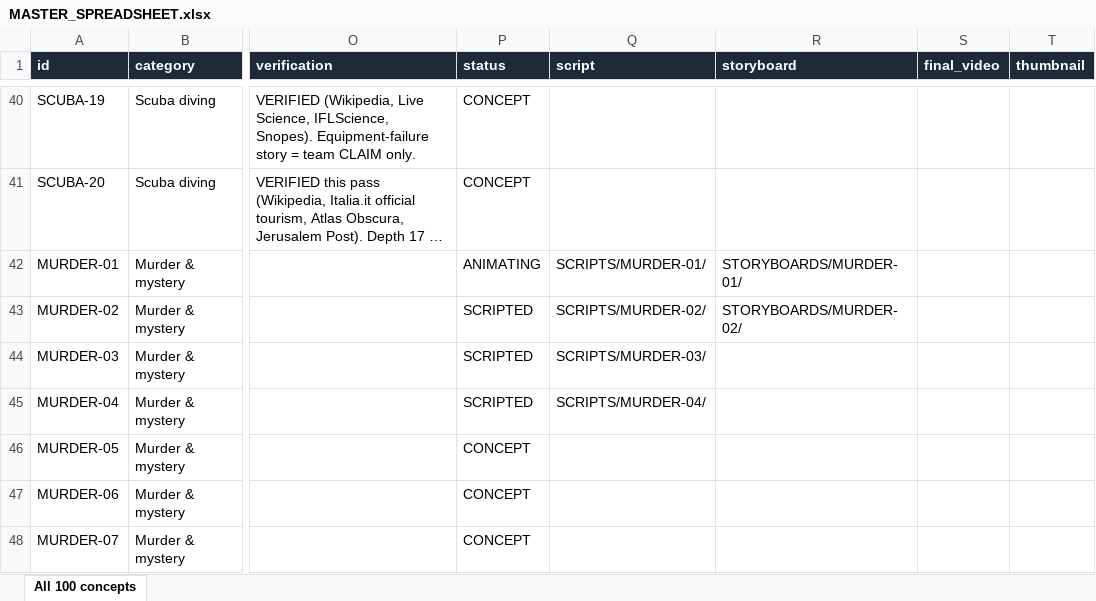
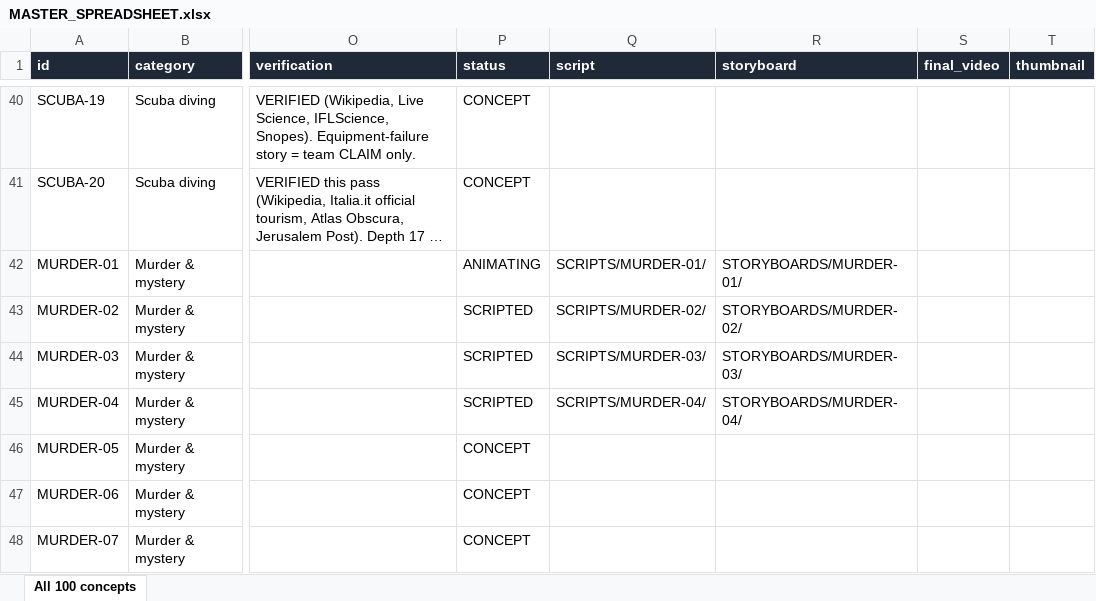
Before and after one commit to ahakri/ngl, an Excel workbook: YOUTUBE_ANIMATION_STUDIO/PROJECT_TRACKER/MASTER_SPREADSHEET.xlsx, sheet All 100 concepts, drawn as a sheet; only a part is shown, gaps mark what is left out; long unchanged cells end in …; values as stored, in another font and other column widths than the file's, no borders; the diff names each change by its address in the sheet, - before the commit and + after, or states it on an @@ line.

```diff
--- a/YOUTUBE_ANIMATION_STUDIO/PROJECT_TRACKER/MASTER_SPREADSHEET.xlsx (sheet All 100 concepts)
+++ b/YOUTUBE_ANIMATION_STUDIO/PROJECT_TRACKER/MASTER_SPREADSHEET.xlsx (sheet All 100 concepts)
-R44 (storyboard): (empty)
+R44 (storyboard): STORYBOARDS/MURDER-03/
-R45 (storyboard): (empty)
+R45 (storyboard): STORYBOARDS/MURDER-04/
```
Also changed, not shown: 24 other files.
